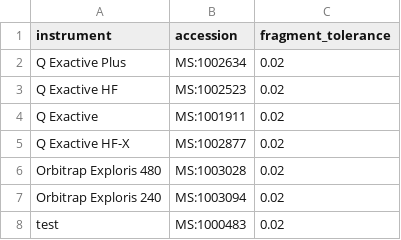
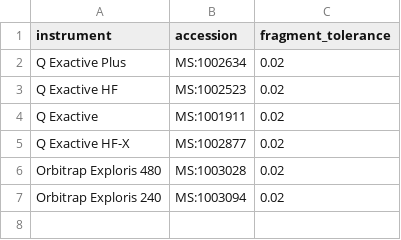
Before and after one commit to proteomicsunitcrg/atlas-config, a TSV file: atlas-test/assets/qcloud_instruments_ot.tsv, drawn as a sheet; the diff names each change by its address in the sheet, - before the commit and + after, or states it on an @@ line.

Commit message:
Fix: removed astral test

```diff
--- a/atlas-test/assets/qcloud_instruments_ot.tsv
+++ b/atlas-test/assets/qcloud_instruments_ot.tsv
-row 8: test | MS:1000483 | 0.02
```
